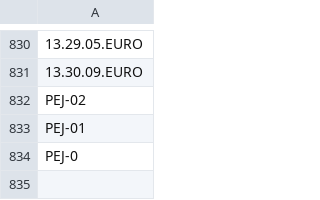
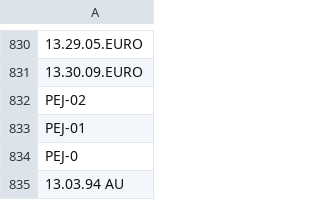
Before and after one commit to nicholasgibson2/laserjuke-explorer, a CSV file: custom_lists/owned.csv, drawn as a sheet; only a part is shown, gaps mark what is left out.

Commit message:
disc

```diff
--- a/custom_lists/owned.csv
+++ b/custom_lists/owned.csv
@@ -834 +834,2 @@ PEJ-01
 PEJ-0
+13.03.94 AU
```
